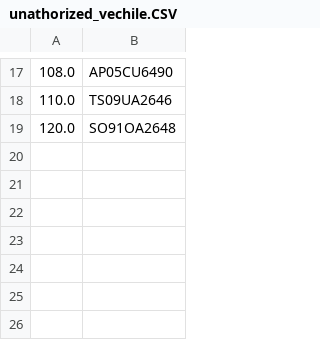
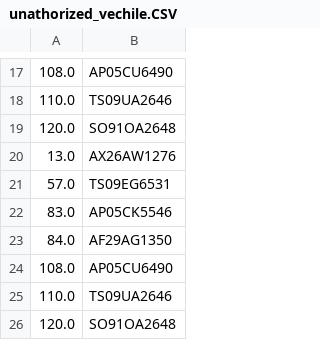
Before and after one commit to PANKAJMOR/Detection-of-unathorized-vechicle-in-brt-lane, a CSV file: unathorized_vechile.CSV, drawn as a sheet; only a part is shown, gaps mark what is left out; the diff names each change by its address in the sheet, - before the commit and + after, or states it on an @@ line.

```diff
--- a/unathorized_vechile.CSV
+++ b/unathorized_vechile.CSV
+row 20: 13.0 | AX26AW1276
+row 21: 57.0 | TS09EG6531
+row 22: 83.0 | AP05CK5546
+row 23: 84.0 | AF29AG1350
+row 24: 108.0 | AP05CU6490
+row 25: 110.0 | TS09UA2646
+row 26: 120.0 | SO91OA2648
```
Also changed, not shown: 2 other files.
